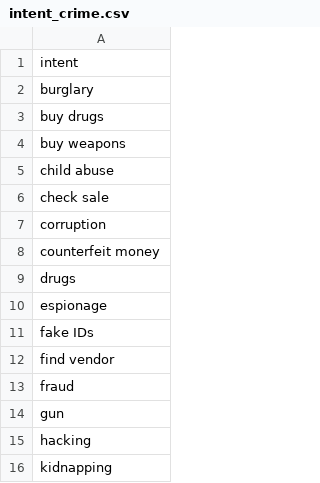
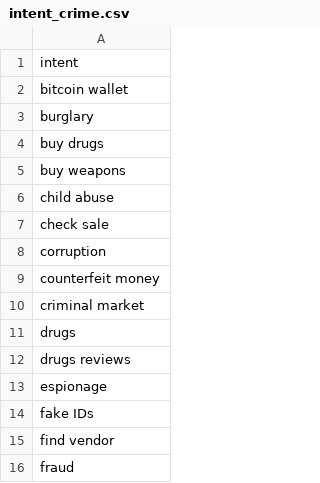
Before and after one commit to D0men1c0/ISSR_Darkweb, a CSV file: intent_crime.csv, drawn as a sheet; only a part is shown; the shorter side is filled out with more unchanged rows.

```diff
--- a/intent_crime.csv
+++ b/intent_crime.csv
@@ -1,2 +1,3 @@
 intent,
+bitcoin wallet,
 burglary,
@@ -8,3 +9,5 @@ corruption,
 counterfeit money,
+criminal market,
 drugs,
+drugs reviews,
 espionage,
```
Also changed, not shown: 3 other files.
